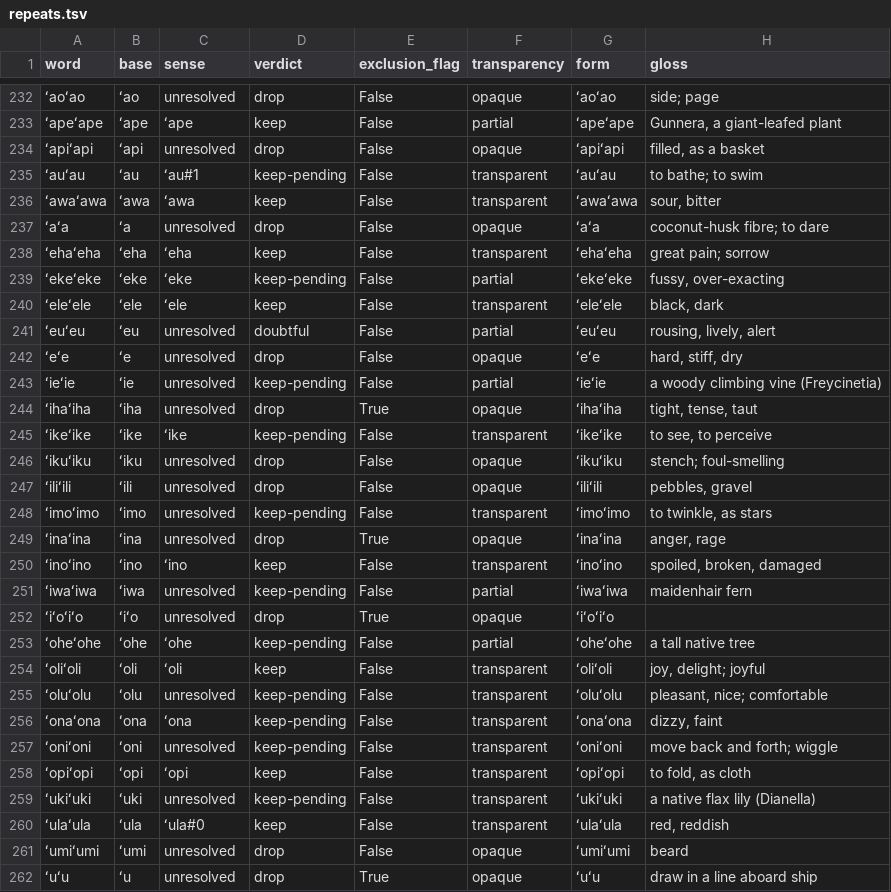
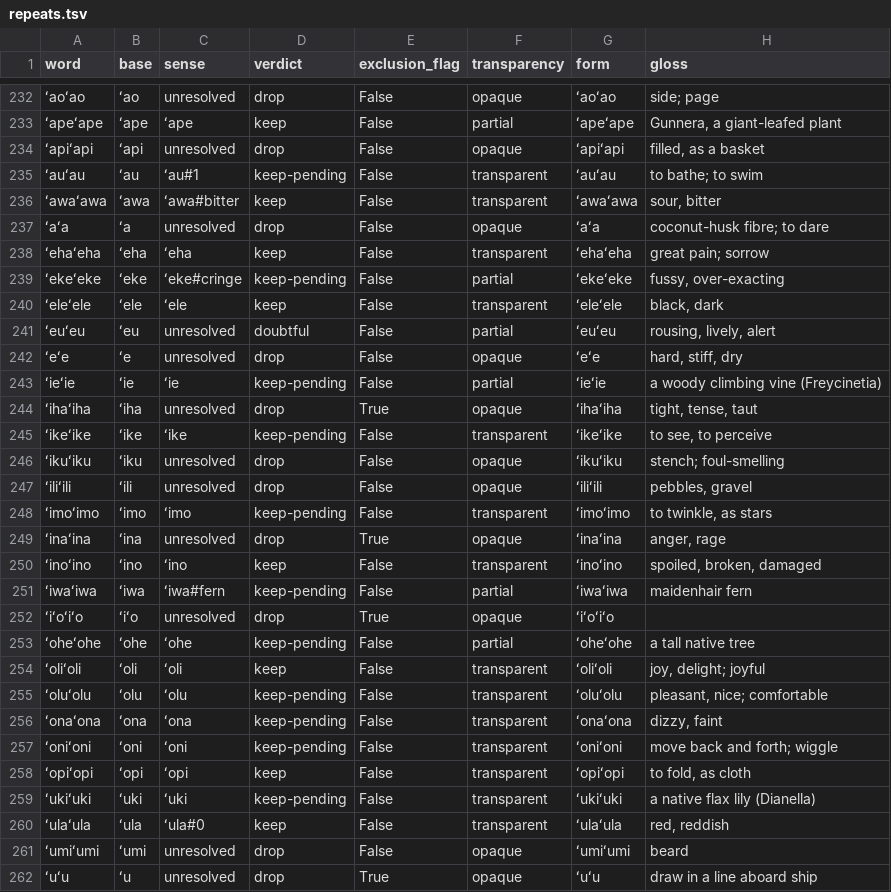
Before and after one commit to kumavis/vibe-dump, a TSV file: packages/pohaku-tumble/research/review/repeats.tsv, drawn as a sheet; only a part is shown, gaps mark what is left out; the diff covers the shown part only; the diff names each change by its address in the sheet, - before the commit and + after, or states it on an @@ line.

```diff
--- a/packages/pohaku-tumble/research/review/repeats.tsv
+++ b/packages/pohaku-tumble/research/review/repeats.tsv
-C236 (sense): ʻawa
+C236 (sense): ʻawa#bitter
-C239 (sense): ʻeke
+C239 (sense): ʻeke#cringe
-C243 (sense): unresolved
+C243 (sense): ʻie
-C248 (sense): unresolved
+C248 (sense): ʻimo
-C251 (sense): unresolved
+C251 (sense): ʻiwa#fern
-C255 (sense): unresolved
+C255 (sense): ʻolu
-C257 (sense): unresolved
+C257 (sense): ʻoni
-C259 (sense): unresolved
+C259 (sense): ʻuki
```
Also changed, not shown: 14 edited cells elsewhere in this file, 7 other files.
